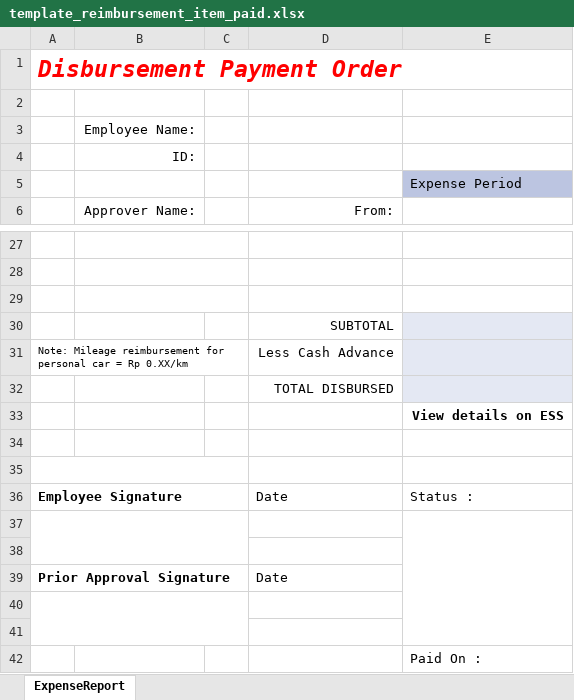
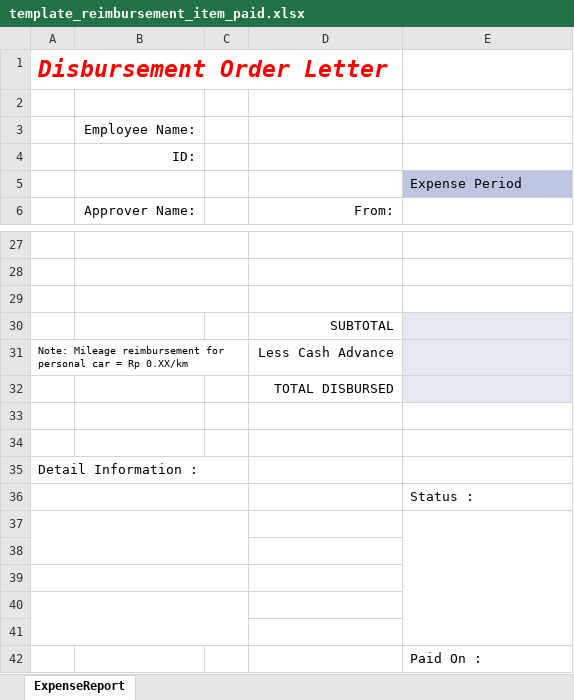
Before and after one commit to haekalfs/ess-dev, an Excel workbook: public/template_reimbursement_item_paid.xlsx, sheet ExpenseReport, drawn as a sheet; only a part is shown, gaps mark what is left out; values as stored, in another font and other column widths than the file's, no borders; charts and pictures not drawn; removed rows and columns are numbered as before the commit, all else as after; the diff names each change by its address in the sheet, - before the commit and + after, or states it on an @@ line.

```diff
--- a/public/template_reimbursement_item_paid.xlsx (sheet ExpenseReport)
+++ b/public/template_reimbursement_item_paid.xlsx (sheet ExpenseReport)
-A1: Disbursement Payment Order
+A1: Disbursement Order Letter
-row 33:  |  |  |  | View details on ESS
-A35:C35 merged
-row 36: Employee Signature |  |  | Date | Status :
+row 35: Detail Information :
+row 36:  |  |  |  | Status :
-row 39: Prior Approval Signature |  |  | Date
+row 39: (empty)
```
Also changed, not shown: public/template_reimbursement_item.xlsx, 11 other files.
